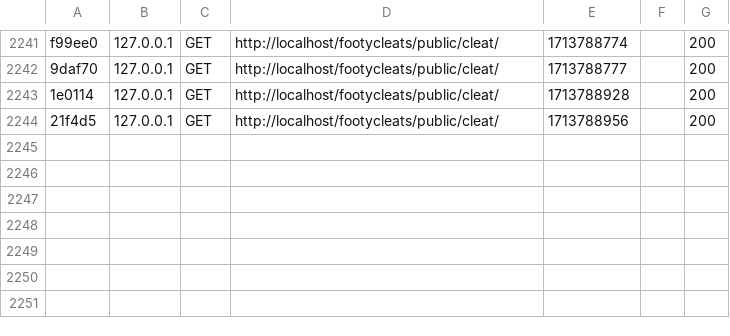
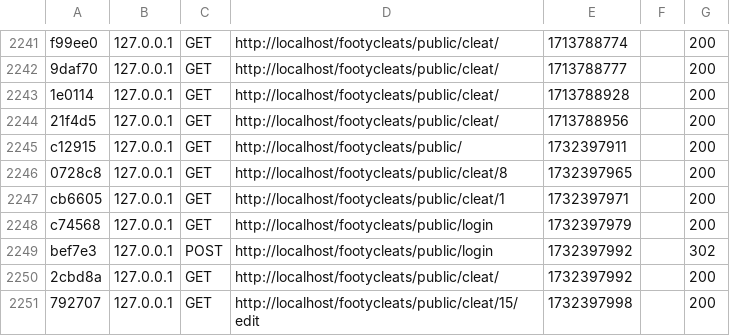
Before and after one commit to wizardcybob/FootyCleats, a CSV file: var/cache/dev/profiler/index.csv, drawn as a sheet; only a part is shown, gaps mark what is left out; the diff names each change by its address in the sheet, - before the commit and + after, or states it on an @@ line.

```diff
--- a/var/cache/dev/profiler/index.csv
+++ b/var/cache/dev/profiler/index.csv
+row 2245: c12915 | 127.0.0.1 | GET | http://localhost/footycleats/public/ | 1732397911 |  | 200
+row 2246: 0728c8 | 127.0.0.1 | GET | http://localhost/footycleats/public/cleat/8 | 1732397965 |  | 200
+row 2247: cb6605 | 127.0.0.1 | GET | http://localhost/footycleats/public/cleat/1 | 1732397971 |  | 200
+row 2248: c74568 | 127.0.0.1 | GET | http://localhost/footycleats/public/login | 1732397979 |  | 200
+row 2249: bef7e3 | 127.0.0.1 | POST | http://localhost/footycleats/public/login | 1732397992 |  | 302
+row 2250: 2cbd8a | 127.0.0.1 | GET | http://localhost/footycleats/public/cleat/ | 1732397992 |  | 200
+row 2251: 792707 | 127.0.0.1 | GET | http://localhost/footycleats/public/cleat/15/edit | 1732397998 |  | 200
```
Also changed, not shown: 2 other files.
